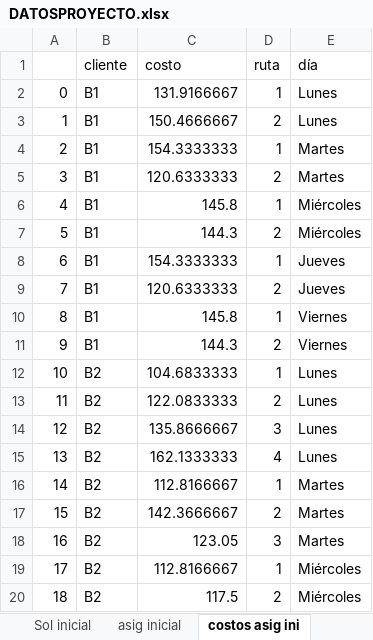
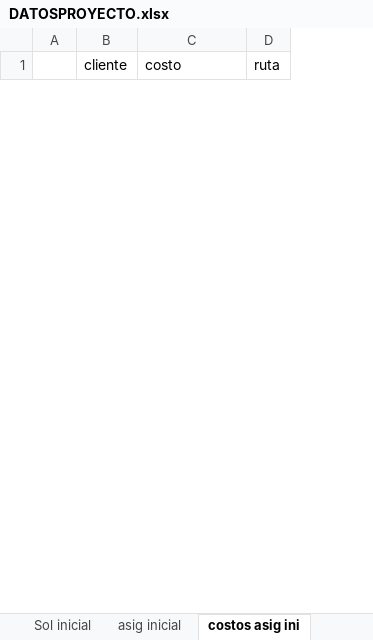
Before and after one commit to juan-aguilera/Proyecto-TDEM, an Excel workbook: 03 ANALISIS CUANTITATIVO/02 OPTIMIZACION VRP/DATOSPROYECTO.xlsx, sheet costos asig ini, drawn as a sheet; only a part is shown; values as stored, in another font and other column widths than the file's, no borders; removed rows and columns are numbered as before the commit, all else as after; the diff covers the shown part only; the diff names each change by its address in the sheet, - before the commit and + after, or states it on an @@ line.

```diff
--- a/03 ANALISIS CUANTITATIVO/02 OPTIMIZACION VRP/DATOSPROYECTO.xlsx (sheet costos asig ini)
+++ b/03 ANALISIS CUANTITATIVO/02 OPTIMIZACION VRP/DATOSPROYECTO.xlsx (sheet costos asig ini)
-column E (día), empty
-row 2: 0 | B1 | 131.9166667 | 1 | Lunes
-row 3: 1 | B1 | 150.4666667 | 2 | Lunes
-row 4: 2 | B1 | 154.3333333 | 1 | Martes
-row 5: 3 | B1 | 120.6333333 | 2 | Martes
-row 6: 4 | B1 | 145.8 | 1 | Miércoles
-row 7: 5 | B1 | 144.3 | 2 | Miércoles
-row 8: 6 | B1 | 154.3333333 | 1 | Jueves
-row 9: 7 | B1 | 120.6333333 | 2 | Jueves
-row 10: 8 | B1 | 145.8 | 1 | Viernes
-row 11: 9 | B1 | 144.3 | 2 | Viernes
-row 12: 10 | B2 | 104.6833333 | 1 | Lunes
-row 13: 11 | B2 | 122.0833333 | 2 | Lunes
-row 14: 12 | B2 | 135.8666667 | 3 | Lunes
-row 15: 13 | B2 | 162.1333333 | 4 | Lunes
-row 16: 14 | B2 | 112.8166667 | 1 | Martes
-row 17: 15 | B2 | 142.3666667 | 2 | Martes
-row 18: 16 | B2 | 123.05 | 3 | Martes
-row 19: 17 | B2 | 112.8166667 | 1 | Miércoles
-row 20: 18 | B2 | 117.5 | 2 | Miércoles
```
Also changed, not shown: 10 added rows and 20 removed rows elsewhere in this sheet, sheet asig inicial, sheet ruta luego de SWAP, sheet ruta optmizada con 2OPT, sheet rutas iniciales, sheet costo ruta SWAP, sheet costo ruta 2OPT, 1 more sheet, other sheet tabs, 03 ANALISIS CUANTITATIVO/02 OPTIMIZACION VRP/DATOS.xlsx, 21 other files.
